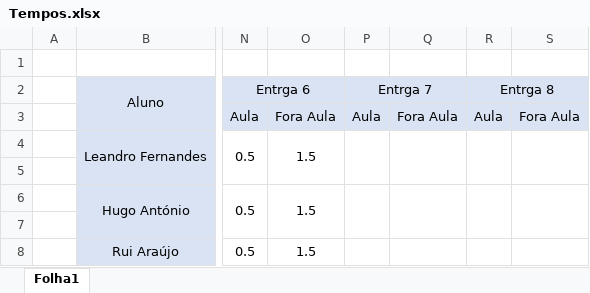
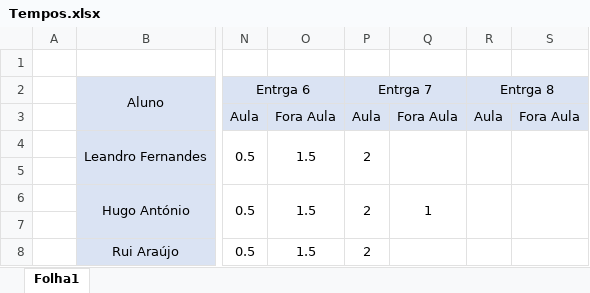
Before and after one commit to SennseiFifflaren/IPGtrails4health, an Excel workbook: IPGtrails4health/doc/Tempos.xlsx, sheet Folha1, drawn as a sheet; only a part is shown, gaps mark what is left out; values as stored, in another font and other column widths than the file's, no borders; the diff names each change by its address in the sheet, - before the commit and + after, or states it on an @@ line.

Commit message:
atualização de tempos e algoritmo dígito de controlo

```diff
--- a/IPGtrails4health/doc/Tempos.xlsx (sheet Folha1)
+++ b/IPGtrails4health/doc/Tempos.xlsx (sheet Folha1)
-P4: (empty)
+P4: 2
-P6: (empty)
+P6: 2
-Q6: (empty)
+Q6: 1
-P8: (empty)
+P8: 2
```
Also changed, not shown: 1 other file.
